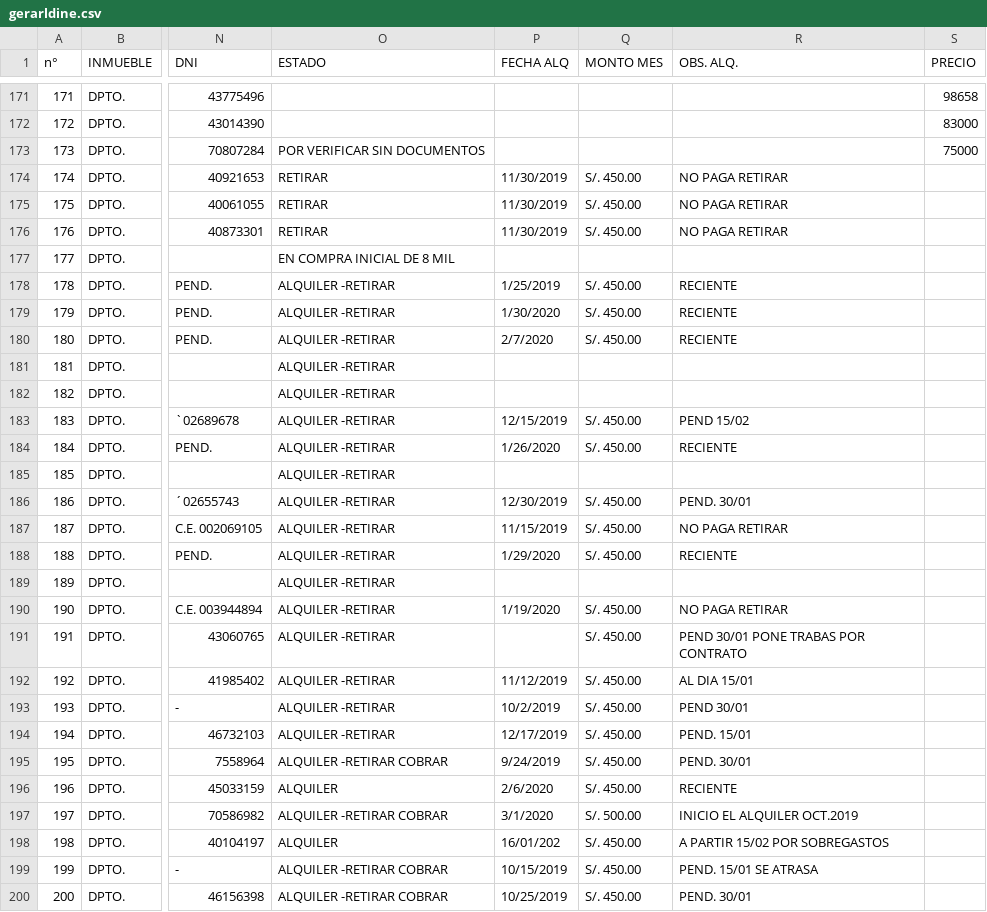
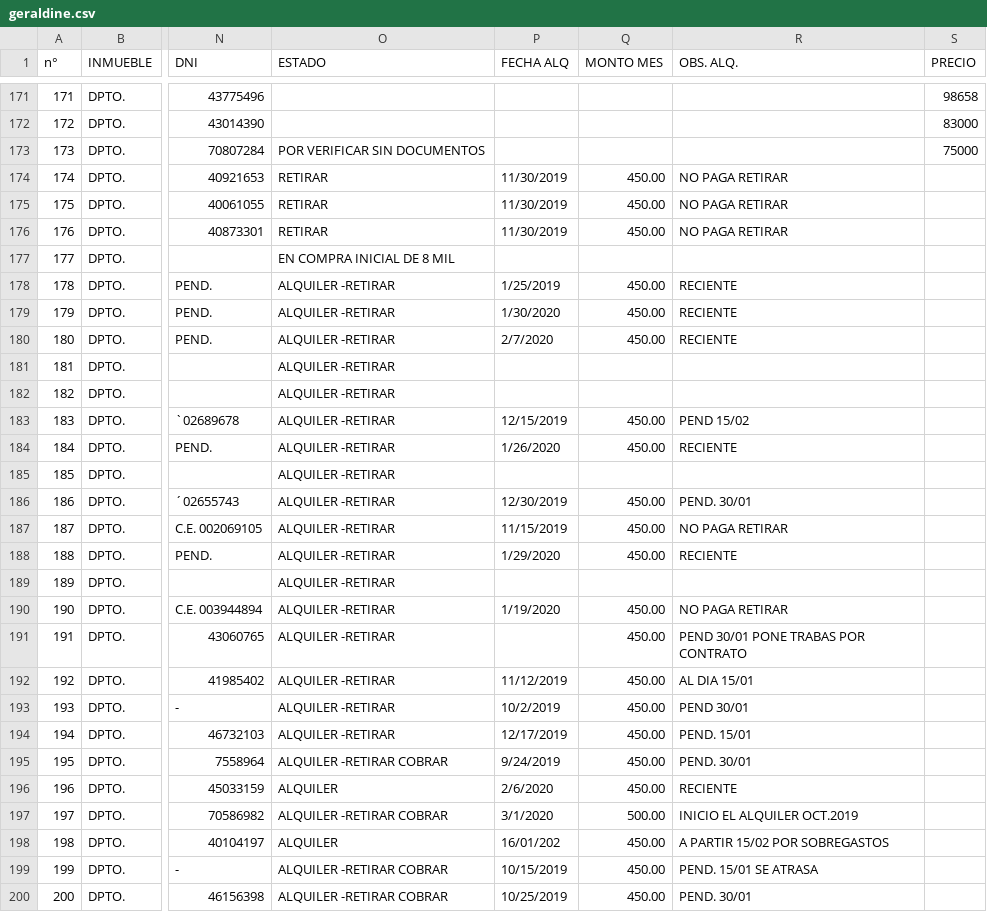
Before and after one commit to Dieg0407/test_python, a CSV file: data/geraldine.csv (was data/gerarldine.csv), drawn as a sheet; only a part is shown, gaps mark what is left out; the diff covers the shown part only; the diff names each change by its address in the sheet, - before the commit and + after, or states it on an @@ line.

```diff
--- a/data/gerarldine.csv
+++ b/data/geraldine.csv
-Q174:Q176 (MONTO MES): S/. 450.00
+Q174:Q176 (MONTO MES): 450.00
-Q178:Q180 (MONTO MES): S/. 450.00
+Q178:Q180 (MONTO MES): 450.00
-Q183:Q184 (MONTO MES): S/. 450.00
+Q183:Q184 (MONTO MES): 450.00
-Q186:Q188 (MONTO MES): S/. 450.00
+Q186:Q188 (MONTO MES): 450.00
-Q190:Q196 (MONTO MES): S/. 450.00
+Q190:Q196 (MONTO MES): 450.00
-Q197 (MONTO MES): S/. 500.00
+Q197 (MONTO MES): 500.00
-Q198:Q200 (MONTO MES): S/. 450.00
+Q198:Q200 (MONTO MES): 450.00
```
Also changed, not shown: 7 edited cells elsewhere in this file, data/invasiones.csv, 7 other files.
